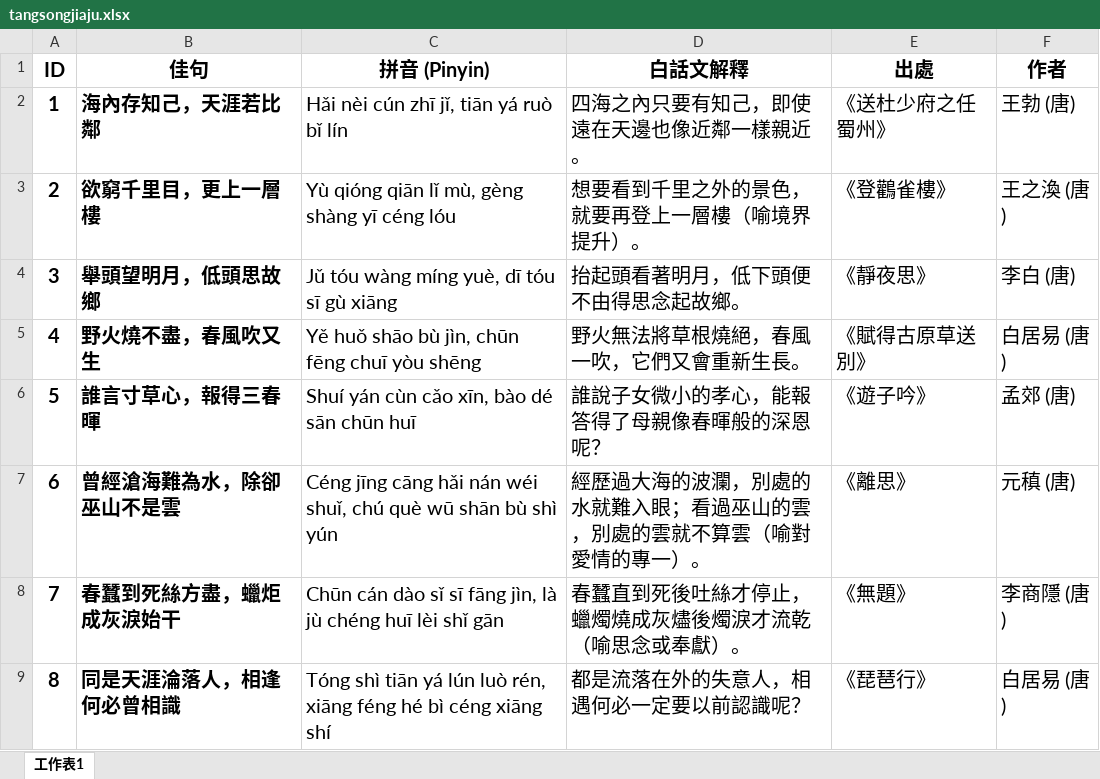
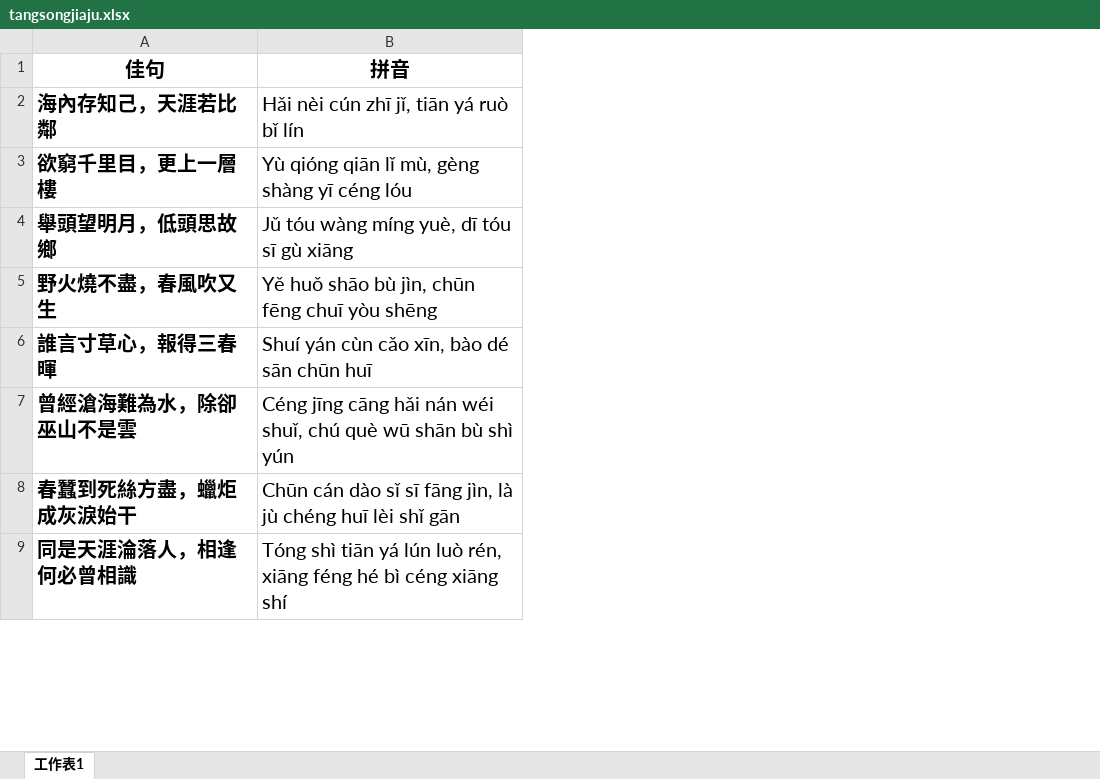
Before and after one commit to fangdongyzu/flashcardfromexcel, an Excel workbook: others/tangsongjiaju.xlsx, sheet 工作表1, drawn as a sheet; only a part is shown; values as stored, in another font and other column widths than the file's, no borders; removed rows and columns are numbered as before the commit, all else as after; the diff names each change by its address in the sheet, - before the commit and + after, or states it on an @@ line.

Commit message:
add files

```diff
--- a/others/tangsongjiaju.xlsx (sheet 工作表1)
+++ b/others/tangsongjiaju.xlsx (sheet 工作表1)
-column A (ID), rows 2-9: 1 | 2 | 3 | 4 | 5 | 6 | 7 | 8
-column D (白話文解釋), rows 2-9: 四海之內只要有知己，即使遠在天邊也像近鄰一樣親近。 | 想要看到千里之外的景色，就要再登上一層樓（喻境界提升）。 | 抬起頭看著明月，低下頭便不由得思念起故鄉。 | 野火無法將草根燒絕，春風一吹，它們又會重新生長。 | 誰說子女微小的孝心，能報答得了母親像春暉般的深恩呢？ | 經歷過大海的波瀾，別處的水就難入眼；看過巫山的雲，別處的雲就不算雲（喻對愛情的專一）。 | 春蠶直到死後吐絲才停止，蠟燭燒成灰燼後燭淚才流乾（喻思念或奉獻）。 | 都是流落在外的失意人，相遇何必一定要以前認識呢？
-column E (出處), rows 2-9: 《送杜少府之任蜀州》 | 《登鸛雀樓》 | 《靜夜思》 | 《賦得古原草送別》 | 《遊子吟》 | 《離思》 | 《無題》 | 《琵琶行》
-column F (作者), rows 2-9: 王勃 (唐) | 王之渙 (唐) | 李白 (唐) | 白居易 (唐) | 孟郊 (唐) | 元稹 (唐) | 李商隱 (唐) | 白居易 (唐)
-B1: 拼音 (Pinyin)
+B1: 拼音
```
